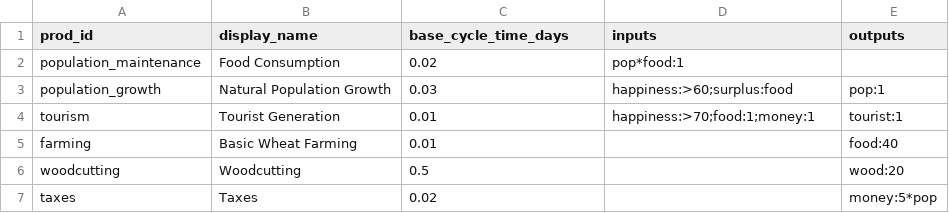
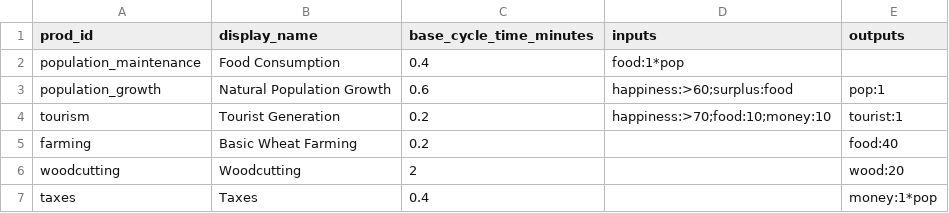
Before and after one commit to Quackers29/BusinessCraft, a CSV file: forge/run/config/businesscraft/productions.csv, drawn as a sheet.

Commit message:
Tooltips and configuration chagnes
Tooltip: I will update the production/consumption rates to display per minute (/m) instead of per hour (/h).
Configuration: I will switch all system logic to use minutes as the base time unit instead of days.
One minute will be standardized to 1200 ticks (60 seconds).
I will update productions.csv and upgrades.csv to replace the "days" columns with "minutes" columns.
I will automatically convert the existing "day" values to minutes (multiplying by 20, as 1 Minecraft Day = 20 real-time minutes) to maintain the intended balance, unless you prefer a different conversion.

```diff
--- a/forge/run/config/businesscraft/productions.csv
+++ b/forge/run/config/businesscraft/productions.csv
@@ -1,7 +1,7 @@
-prod_id,display_name,base_cycle_time_days,inputs,outputs
-population_maintenance,Food Consumption,0.02,pop*food:1,
-population_growth,Natural Population Growth,0.03,happiness:>60;surplus:food,pop:1
-tourism,Tourist Generation,0.01,happiness:>70;food:1;money:1,tourist:1
-farming,Basic Wheat Farming,0.01,,food:40
-woodcutting,Woodcutting,0.5,,wood:20
-taxes,Taxes,0.02,,money:5*pop
+prod_id,display_name,base_cycle_time_minutes,inputs,outputs
+population_maintenance,Food Consumption,0.4,food:1*pop,
+population_growth,Natural Population Growth,0.6,happiness:>60;surplus:food,pop:1
+tourism,Tourist Generation,0.2,happiness:>70;food:10;money:10,tourist:1
+farming,Basic Wheat Farming,0.2,,food:40
+woodcutting,Woodcutting,2,,wood:20
+taxes,Taxes,0.4,,money:1*pop
```
Also changed, not shown: forge/run/config/businesscraft/biomes.csv, forge/run/config/businesscraft/upgrades.csv, 12 other files.
